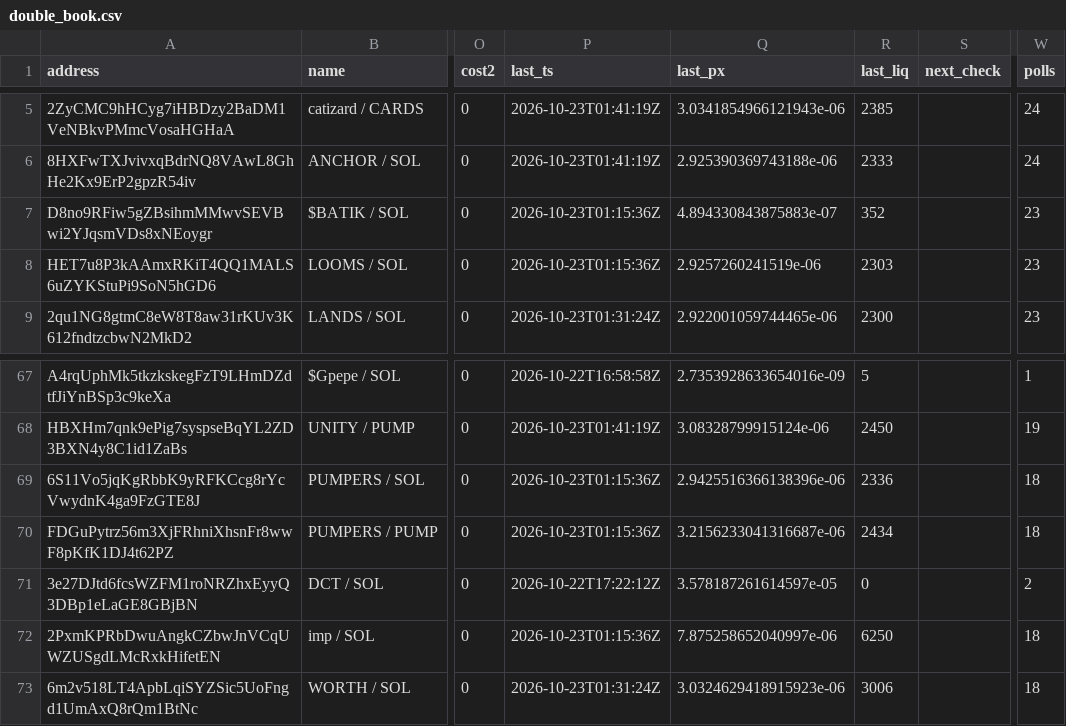
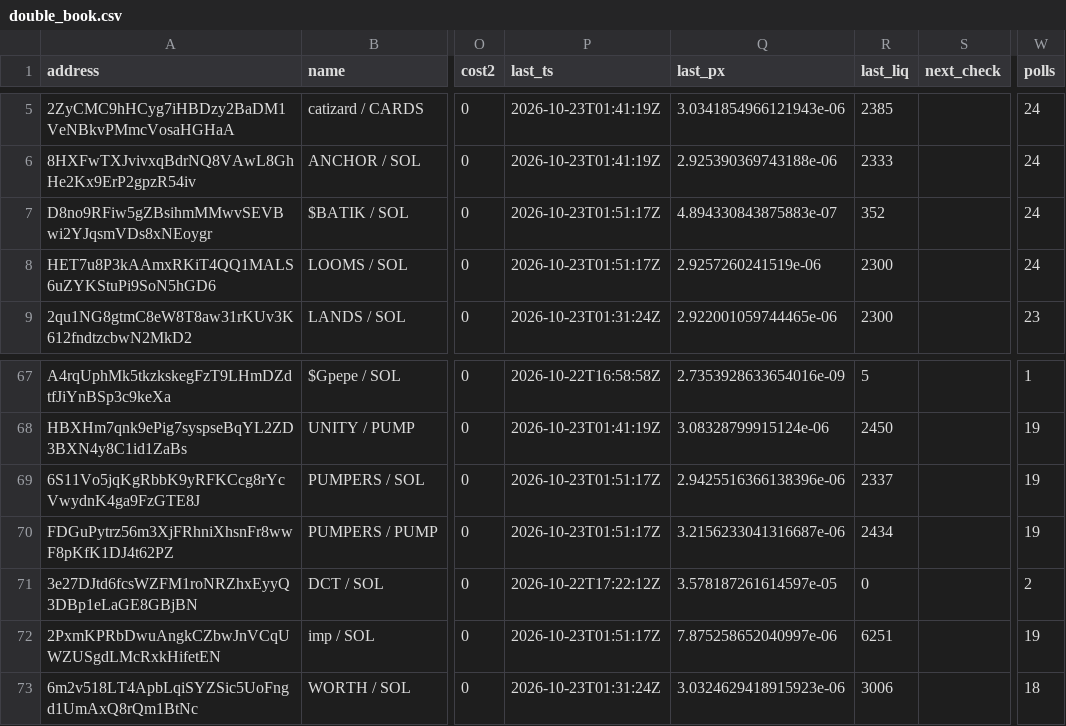
Before and after one commit to westphal03/meme-scanner, a CSV file: data/double_book.csv, drawn as a sheet; only a part is shown, gaps mark what is left out; the diff covers the shown part only; the diff names each change by its address in the sheet, - before the commit and + after, or states it on an @@ line.

```diff
--- a/data/double_book.csv
+++ b/data/double_book.csv
-P7:P8 (last_ts): 2026-10-23T01:15:36Z
+P7:P8 (last_ts): 2026-10-23T01:51:17Z
-W7:W8 (polls): 23
+W7:W8 (polls): 24
-R8 (last_liq): 2303
+R8 (last_liq): 2300
-P69:P70 (last_ts): 2026-10-23T01:15:36Z
+P69:P70 (last_ts): 2026-10-23T01:51:17Z
-R69 (last_liq): 2336
+R69 (last_liq): 2337
-W69:W70 (polls): 18
+W69:W70 (polls): 19
-P72 (last_ts): 2026-10-23T01:15:36Z
+P72 (last_ts): 2026-10-23T01:51:17Z
-R72 (last_liq): 6250
+R72 (last_liq): 6251
-W72 (polls): 18
+W72 (polls): 19
```
Also changed, not shown: 44 edited cells elsewhere in this file, data/double_px.csv, data/enrich.csv, 4 other files.
